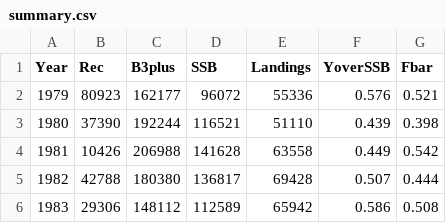
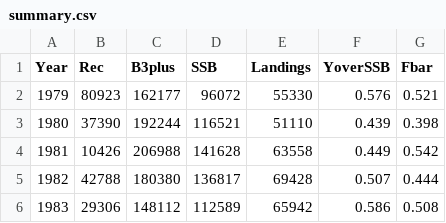
Before and after one commit to ices-taf/2015_had-iceg, a CSV file: report/summary.csv, drawn as a sheet; only a part is shown.

```diff
--- a/report/summary.csv
+++ b/report/summary.csv
@@ -1,3 +1,3 @@
 Year,Rec,B3plus,SSB,Landings,YoverSSB,Fbar
-1979,80923,162177,96072,55336,0.576,0.521
+1979,80923,162177,96072,55330,0.576,0.521
 1980,37390,192244,116521,51110,0.439,0.398
```
Also changed, not shown: data/catage.csv, output/fatage.csv, 13 other files.
